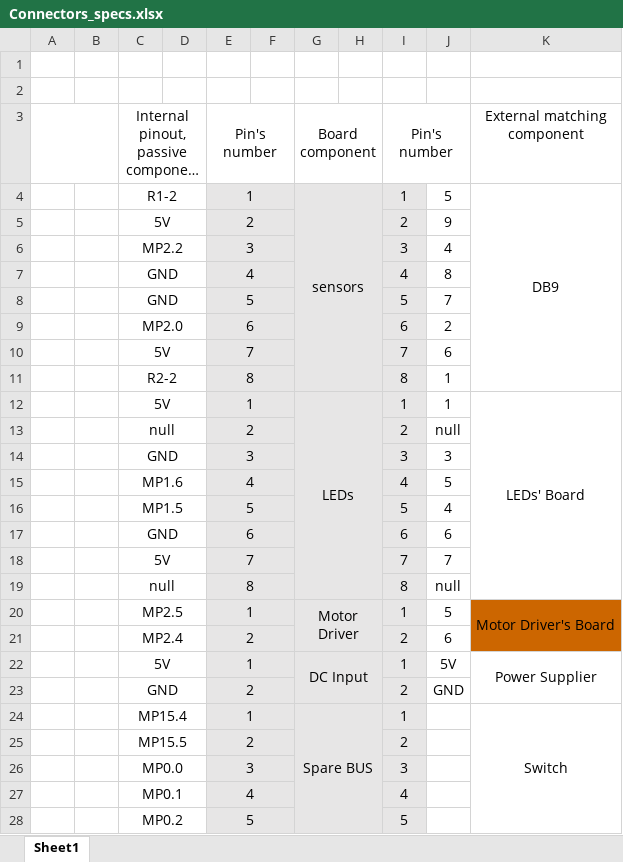
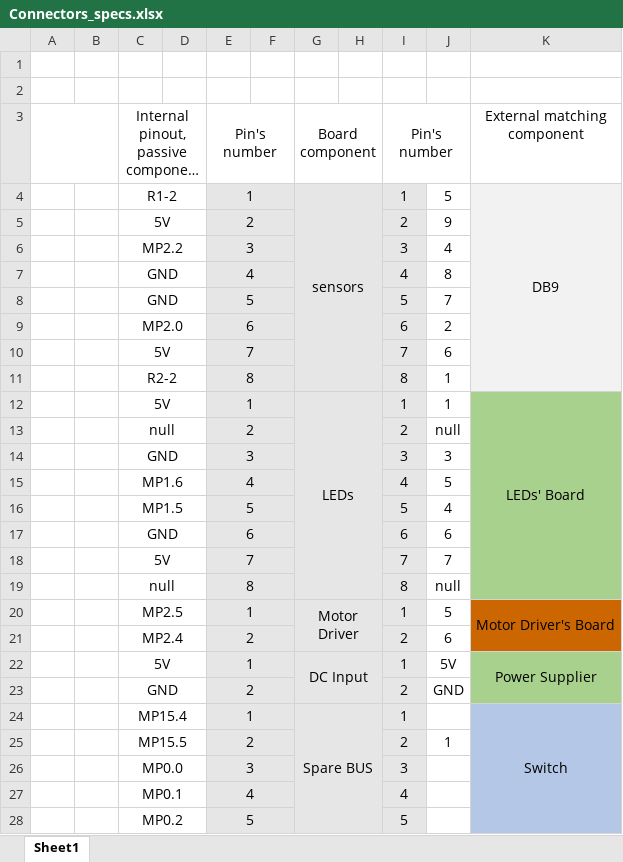
Before and after one commit to eylonk12/university_project, an Excel workbook: main/Connectors_specs.xlsx, sheet Sheet1, drawn as a sheet; only a part is shown; long unchanged cells end in …; values as stored, in another font and other column widths than the file's, no borders; the diff covers the shown part only; the diff names each change by its address in the sheet, - before the commit and + after, or states it on an @@ line.

Commit message:
update pinout files including switch overide

```diff
--- a/main/Connectors_specs.xlsx (sheet Sheet1)
+++ b/main/Connectors_specs.xlsx (sheet Sheet1)
-K4:K11 fill: none
+K4:K11 fill: #F2F2F2
-K12:K19 fill: none
+K12:K19 fill: #A9D18E
-K22:K23 fill: none
+K22:K23 fill: #A9D18E
-K24:K28 fill: none
+K24:K28 fill: #B4C7E7
-J25: (empty)
+J25: 1
```
Also changed, not shown: 3 edited cells and cell formats elsewhere in this sheet, 2 other files.
